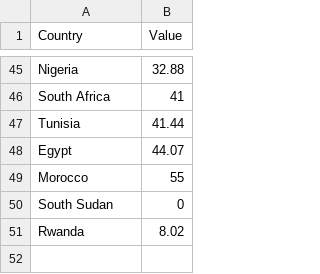
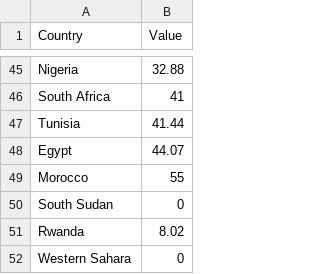
Before and after one commit to radiocontrolled/Per-Cent-of-People-Using-the-Internet-by-African-Country--2012, a CSV file: PercentageOfIndividualsUsingTheInternet.csv, drawn as a sheet; only a part is shown, gaps mark what is left out; the diff names each change by its address in the sheet, - before the commit and + after, or states it on an @@ line.

Commit message:
added json data for disputed western sahara region

```diff
--- a/PercentageOfIndividualsUsingTheInternet.csv
+++ b/PercentageOfIndividualsUsingTheInternet.csv
+row 52: Western Sahara | 0
```
Also changed, not shown: 2 other files.
